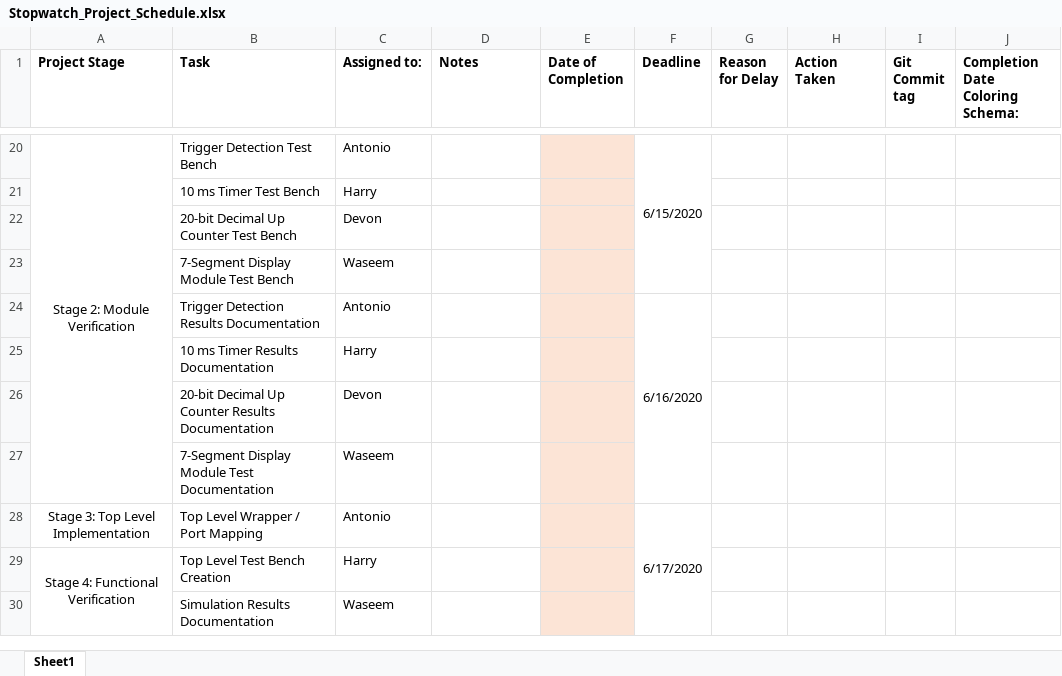
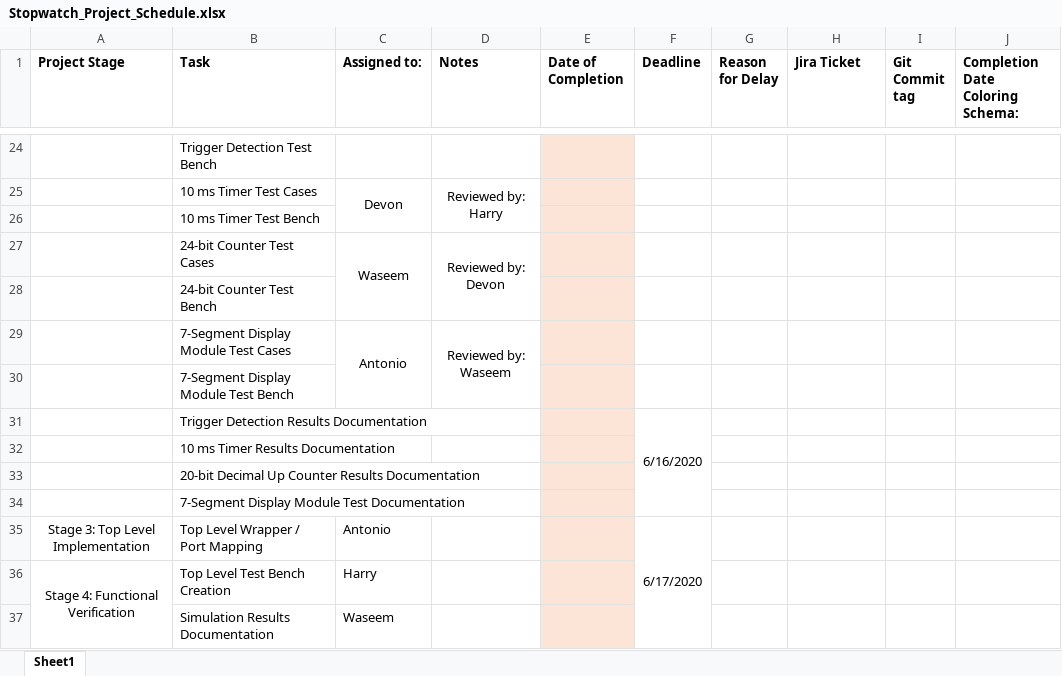
Before and after one commit to djstedronsky/Time_Travelers_Verilog_Stopwatch, an Excel workbook: Documentation/Stopwatch_Project_Schedule.xlsx, sheet Sheet1, drawn as a sheet; only a part is shown, gaps mark what is left out; values as stored, in another font and other column widths than the file's, no borders; removed rows and columns are numbered as before the commit, all else as after; the diff covers the shown part only; the diff names each change by its address in the sheet, - before the commit and + after, or states it on an @@ line.

Commit message:
Update to Project Schedule
Added granularity to accomodate Jira ticket tracking.

```diff
--- a/Documentation/Stopwatch_Project_Schedule.xlsx (sheet Sheet1)
+++ b/Documentation/Stopwatch_Project_Schedule.xlsx (sheet Sheet1)
-H1: Action Taken
+H1: Jira Ticket
-A24 (Project Stage): Stage 2: Module Verification
+A24 (Project Stage): (empty)
-A20:A27 merged
-C24 (Assigned to:): Antonio
+C24 (Assigned to:): (empty)
-F24 (Deadline): 6/15/2020
+F24 (Deadline): (empty)
-F20:F23 merged
+row 25:  | 10 ms Timer Test Cases | Devon | Reviewed by: Harry
-C26 (Assigned to:): Harry
+C26 (Assigned to:): (empty)
-row 22:  | 20-bit Decimal Up Counter Test Bench | Devon
+row 27:  | 24-bit Counter Test Cases | Waseem | Reviewed by: Devon
+row 28:  | 24-bit Counter Test Bench
+row 29:  | 7-Segment Display Module Test Cases | Antonio | Reviewed by: Waseem
-C30 (Assigned to:): Waseem
+C30 (Assigned to:): (empty)
-C31 (Assigned to:): Antonio
+C31 (Assigned to:): (empty)
-C32 (Assigned to:): Harry
+C32 (Assigned to:): (empty)
-C33 (Assigned to:): Devon
+C33 (Assigned to:): (empty)
-C34 (Assigned to:): Waseem
+C34 (Assigned to:): (empty)
```
Also changed, not shown: 5 added rows, 1 removed row, 20 edited cells and merged cells elsewhere in this sheet.
